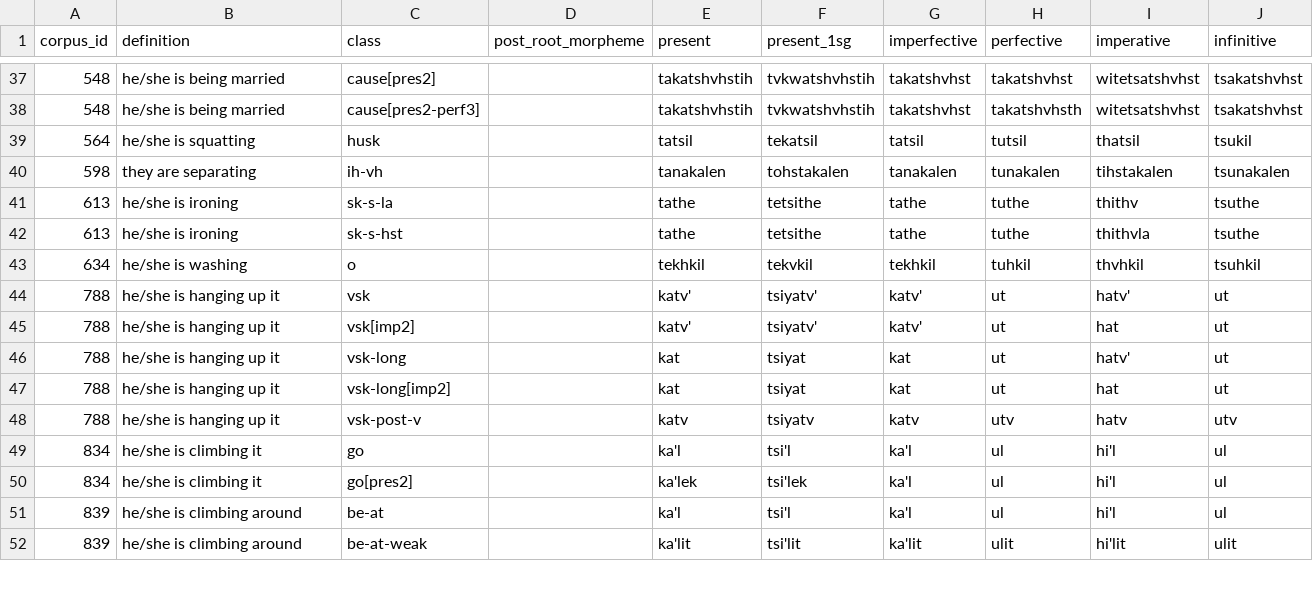
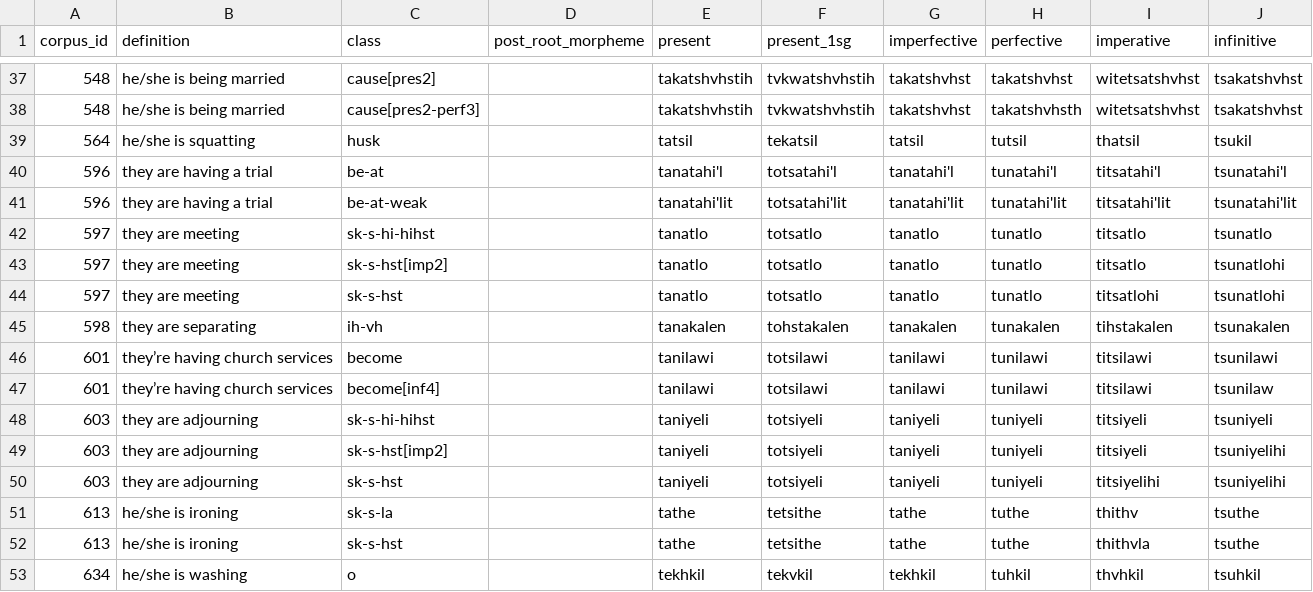
Before and after one commit to CharlieMcVicker/king-recreation, a CSV file: artifacts/reports/stem_derivation_failures.csv, drawn as a sheet; only a part is shown, gaps mark what is left out; the shorter side is filled out with more unchanged rows; the diff names each change by its address in the sheet, - before the commit and + after, or states it on an @@ line.

```diff
--- a/artifacts/reports/stem_derivation_failures.csv
+++ b/artifacts/reports/stem_derivation_failures.csv
+row 40: 596 | they are having a trial | be-at |  | tanatahi'l | totsatahi'l | tanatahi'l | tunatahi'l | titsatahi'l | tsunatahi'l
+row 41: 596 | they are having a trial | be-at-weak |  | tanatahi'lit | totsatahi'lit | tanatahi'lit | tunatahi'lit | titsatahi'lit | tsunatahi'lit
+row 42: 597 | they are meeting | sk-s-hi-hihst |  | tanatlo | totsatlo | tanatlo | tunatlo | titsatlo | tsunatlo
+row 43: 597 | they are meeting | sk-s-hst[imp2] |  | tanatlo | totsatlo | tanatlo | tunatlo | titsatlo | tsunatlohi
+row 44: 597 | they are meeting | sk-s-hst |  | tanatlo | totsatlo | tanatlo | tunatlo | titsatlohi | tsunatlohi
+row 46: 601 | they’re having church services | become |  | tanilawi | totsilawi | tanilawi | tunilawi | titsilawi | tsunilawi
+row 47: 601 | they’re having church services | become[inf4] |  | tanilawi | totsilawi | tanilawi | tunilawi | titsilawi | tsunilaw
+row 48: 603 | they are adjourning | sk-s-hi-hihst |  | taniyeli | totsiyeli | taniyeli | tuniyeli | titsiyeli | tsuniyeli
+row 49: 603 | they are adjourning | sk-s-hst[imp2] |  | taniyeli | totsiyeli | taniyeli | tuniyeli | titsiyeli | tsuniyelihi
+row 50: 603 | they are adjourning | sk-s-hst |  | taniyeli | totsiyeli | taniyeli | tuniyeli | titsiyelihi | tsuniyelihi
```
Also changed, not shown: artifacts/data/root_ids.csv, artifacts/data/roots_by_class.csv, 32 other files.
